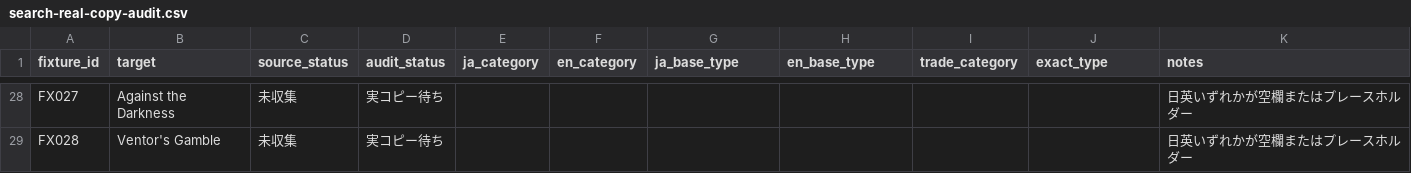
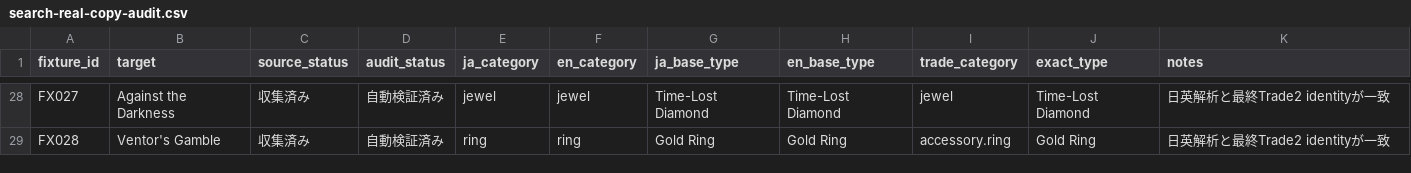
Before and after one commit to buri34/poenavi, a CSV file: docs/poetore-poe2-testing/search-real-copy-audit.csv, drawn as a sheet; only a part is shown, gaps mark what is left out; the diff covers the shown part only; the diff names each change by its address in the sheet, - before the commit and + after, or states it on an @@ line.

```diff
--- a/docs/poetore-poe2-testing/search-real-copy-audit.csv
+++ b/docs/poetore-poe2-testing/search-real-copy-audit.csv
-C28:C29 (source_status): 未収集
+C28:C29 (source_status): 収集済み
-D28:D29 (audit_status): 実コピー待ち
+D28:D29 (audit_status): 自動検証済み
-E28 (ja_category): (empty)
+E28 (ja_category): jewel
-F28 (en_category): (empty)
+F28 (en_category): jewel
-G28 (ja_base_type): (empty)
+G28 (ja_base_type): Time-Lost Diamond
-H28 (en_base_type): (empty)
+H28 (en_base_type): Time-Lost Diamond
-I28 (trade_category): (empty)
+I28 (trade_category): jewel
-J28 (exact_type): (empty)
+J28 (exact_type): Time-Lost Diamond
-K28:K29 (notes): 日英いずれかが空欄またはプレースホルダー
+K28:K29 (notes): 日英解析と最終Trade2 identityが一致
-E29 (ja_category): (empty)
+E29 (ja_category): ring
-F29 (en_category): (empty)
+F29 (en_category): ring
-G29 (ja_base_type): (empty)
+G29 (ja_base_type): Gold Ring
-H29 (en_base_type): (empty)
+H29 (en_base_type): Gold Ring
-I29 (trade_category): (empty)
+I29 (trade_category): accessory.ring
-J29 (exact_type): (empty)
+J29 (exact_type): Gold Ring
```
Also changed, not shown: 27 edited cells elsewhere in this file, docs/poetore-poe2-testing/windows-test-cases.csv, 22 other files.
